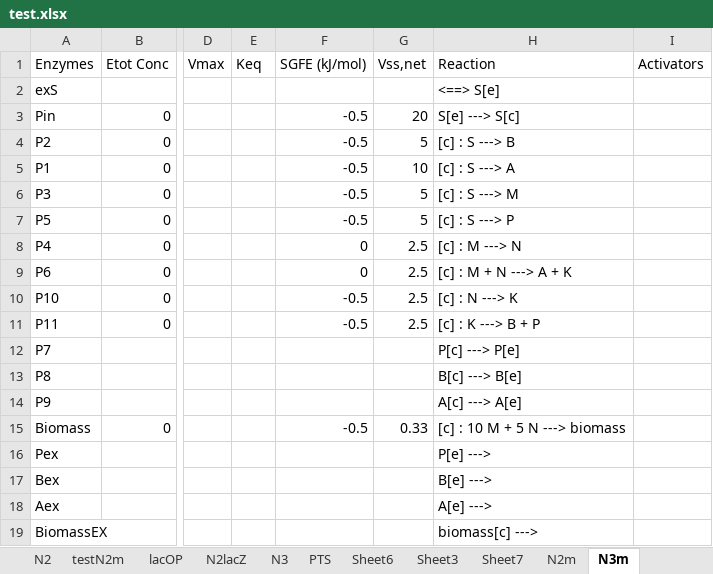
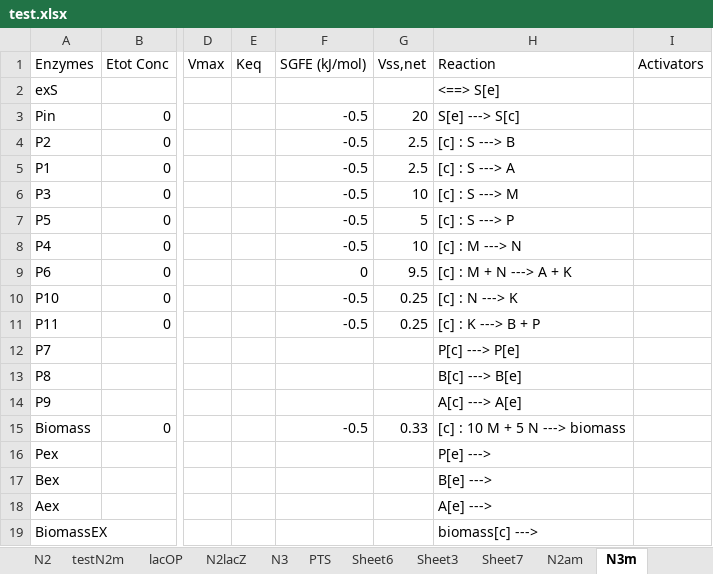
Before and after one commit to shyamsrinivasan/ident, an Excel workbook: KineticModel/test.xlsx, sheet N3m, drawn as a sheet; only a part is shown, gaps mark what is left out; values as stored, in another font and other column widths than the file's, no borders; the diff names each change by its address in the sheet, - before the commit and + after, or states it on an @@ line.

```diff
--- a/KineticModel/test.xlsx (sheet N3m)
+++ b/KineticModel/test.xlsx (sheet N3m)
-sheet tab: N2m
+sheet tab: N2am
-G4 (Vss,net): 5
+G4 (Vss,net): 2.5
-G5 (Vss,net): 10
+G5 (Vss,net): 2.5
-G6 (Vss,net): 5
+G6 (Vss,net): 10
-F8 (SGFE (kJ/mol)): 0
+F8 (SGFE (kJ/mol)): -0.5
-G8 (Vss,net): 2.5
+G8 (Vss,net): 10
-G9 (Vss,net): 2.5
+G9 (Vss,net): 9.5
-G10:G11 (Vss,net): 2.5
+G10:G11 (Vss,net): 0.25
```
Also changed, not shown: sheet N2am, 13 other files.
